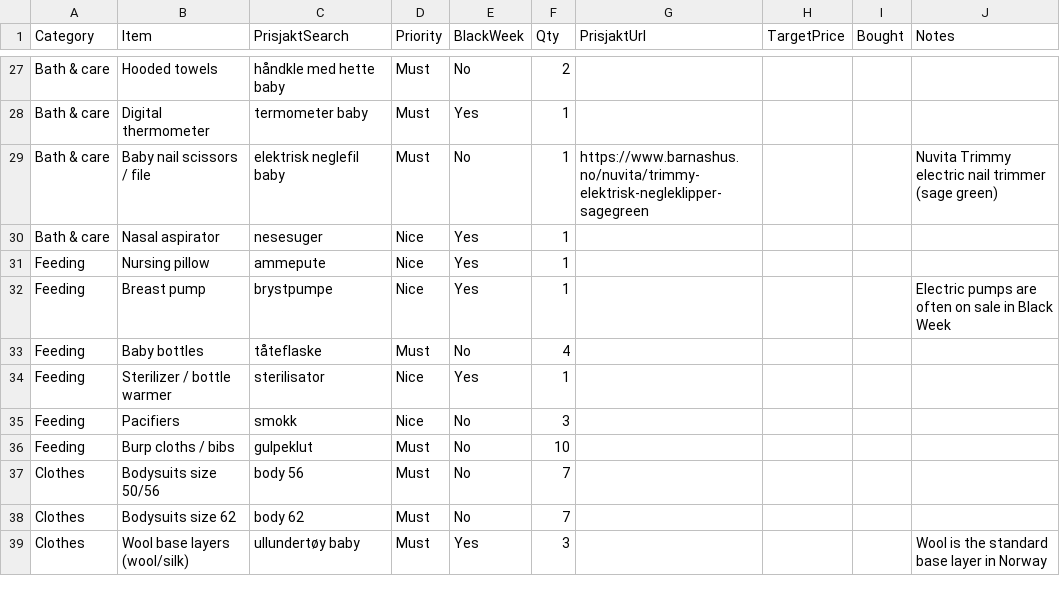
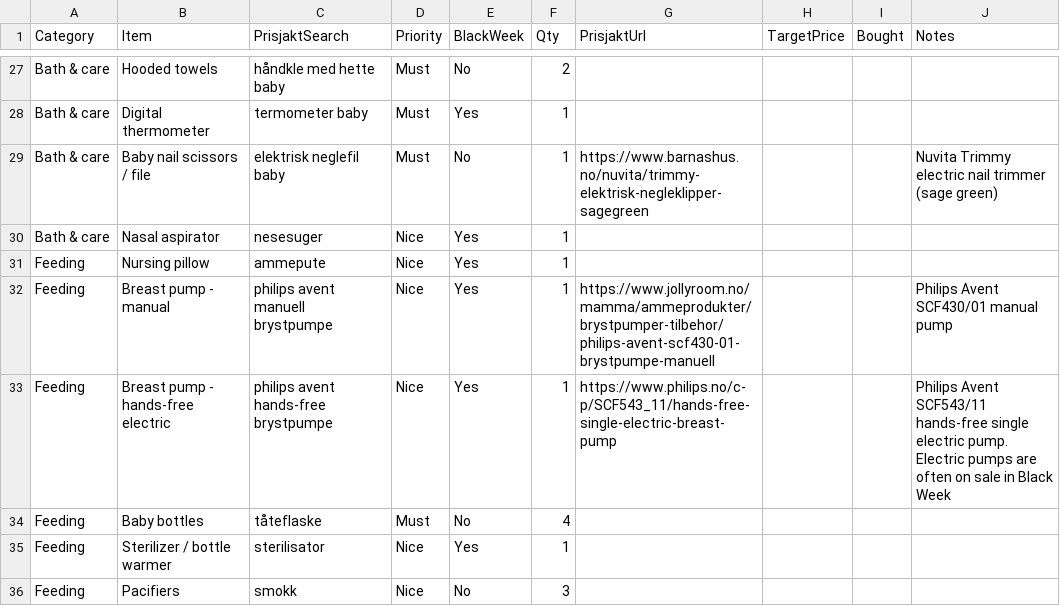
Before and after one commit to Kosarnm/Baby-equipments-price-list, a CSV file: baby-list.csv, drawn as a sheet; only a part is shown, gaps mark what is left out; the shorter side is filled out with more unchanged rows.

```diff
--- a/baby-list.csv
+++ b/baby-list.csv
@@ -31,3 +31,4 @@
 "Feeding","Nursing pillow","ammepute","Nice","Yes","1","","","",""
-"Feeding","Breast pump","brystpumpe","Nice","Yes","1","","","","Electric pumps are often on sale in Black Week"
+"Feeding","Breast pump - manual","philips avent manuell brystpumpe","Nice","Yes","1","https://www.jollyroom.no/mamma/ammeprodukter/brystpumper-tilbehor/philips-avent-scf430-01-brystpumpe-manuell","","","Philips Avent SCF430/01 manual pump"
+"Feeding","Breast pump - hands-free electric","philips avent hands-free brystpumpe","Nice","Yes","1","https://www.philips.no/c-p/SCF543_11/hands-free-single-electric-breast-pump","","","Philips Avent SCF543/11 hands-free single electric pump. Electric pumps are often on sale in Black Week"
 "Feeding","Baby bottles","tåteflaske","Must","No","4","","","",""
```
